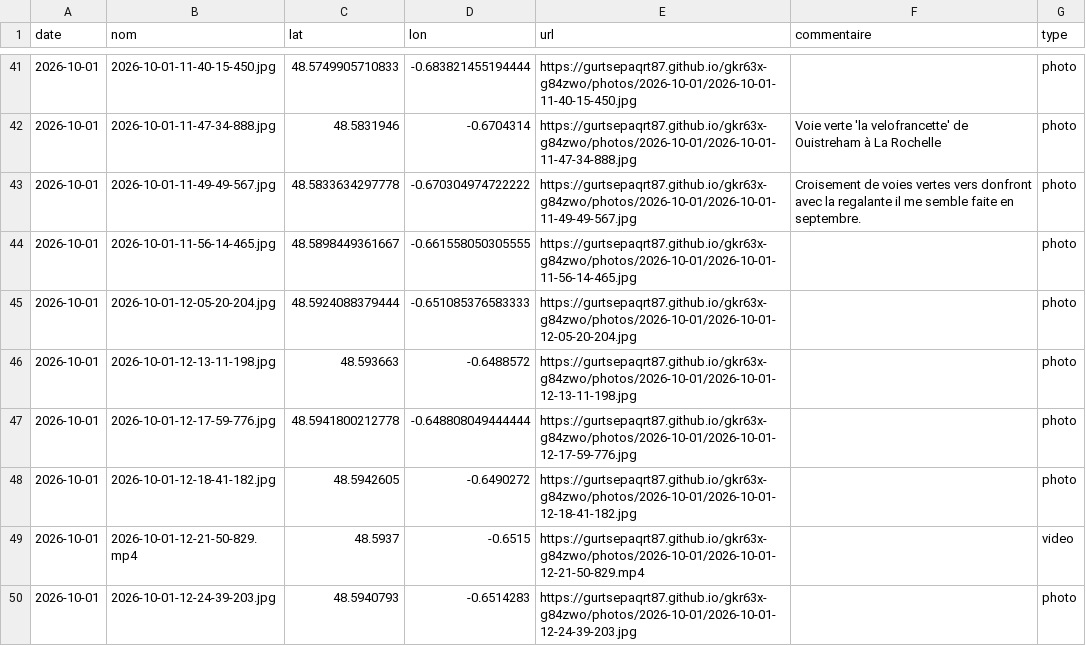
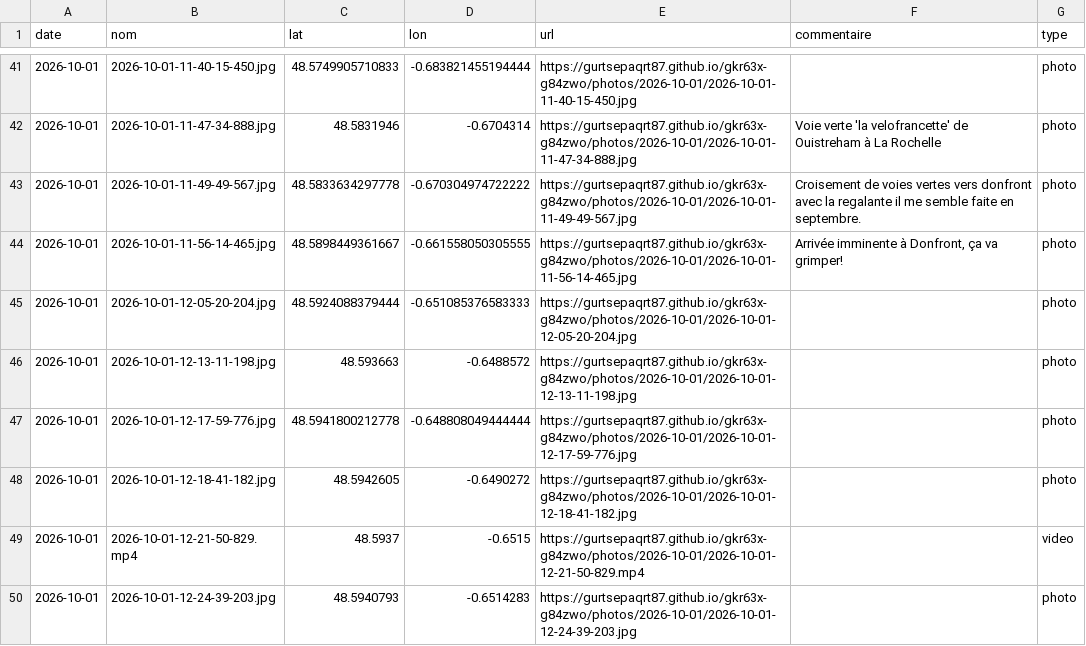
Before and after one commit to gurtsepaqrt87/gkr63x-g84zwo, a CSV file: photos.csv, drawn as a sheet; only a part is shown, gaps mark what is left out.

Commit message:
commentaire 2026-10-01-11-56-14-465 (2026-10-01)

```diff
--- a/photos.csv
+++ b/photos.csv
@@ -43,3 +43,3 @@ date,nom,lat,lon,url,commentaire,type
 2026-10-01,2026-10-01-11-49-49-567.jpg,48.5833634297778,-0.670304974722222,https://gurtsepaqrt87.github.io/gkr63x-g84zwo/photos/2026-10-01/2026-10-01-11-49-49-567.jpg,Croisement de voies vertes vers donfront  avec la regalante il me semble faite en septembre.,photo
-2026-10-01,2026-10-01-11-56-14-465.jpg,48.5898449361667,-0.661558050305555,https://gurtsepaqrt87.github.io/gkr63x-g84zwo/photos/2026-10-01/2026-10-01-11-56-14-465.jpg,,photo
+2026-10-01,2026-10-01-11-56-14-465.jpg,48.5898449361667,-0.661558050305555,https://gurtsepaqrt87.github.io/gkr63x-g84zwo/photos/2026-10-01/2026-10-01-11-56-14-465.jpg,"Arrivée imminente à Donfront, ça va grimper!",photo
 2026-10-01,2026-10-01-12-05-20-204.jpg,48.5924088379444,-0.651085376583333,https://gurtsepaqrt87.github.io/gkr63x-g84zwo/photos/2026-10-01/2026-10-01-12-05-20-204.jpg,,photo
```
